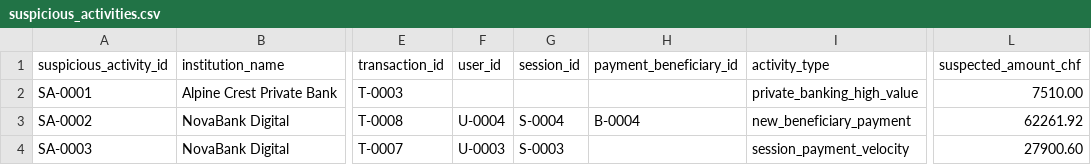
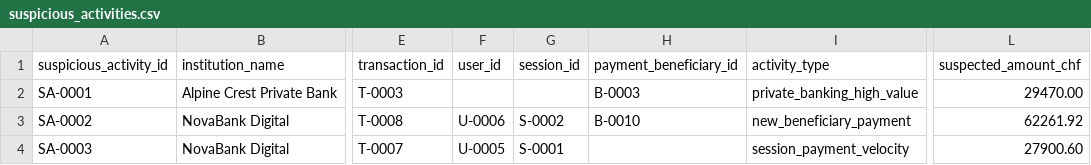
Before and after one commit to akepo225/banking-fraud-detection-lab, a CSV file: data/sample/suspicious_activities.csv, drawn as a sheet; only a part is shown, gaps mark what is left out; the diff names each change by its address in the sheet, - before the commit and + after, or states it on an @@ line.

```diff
--- a/data/sample/suspicious_activities.csv
+++ b/data/sample/suspicious_activities.csv
-H2 (payment_beneficiary_id): (empty)
+H2 (payment_beneficiary_id): B-0003
-L2 (suspected_amount_chf): 7510.00
+L2 (suspected_amount_chf): 29470.00
-F3 (user_id): U-0004
+F3 (user_id): U-0006
-G3 (session_id): S-0004
+G3 (session_id): S-0002
-H3 (payment_beneficiary_id): B-0004
+H3 (payment_beneficiary_id): B-0010
-F4 (user_id): U-0003
+F4 (user_id): U-0005
-G4 (session_id): S-0003
+G4 (session_id): S-0001
```
Also changed, not shown: data/sample/banking_relationships.csv, data/sample/payment_beneficiaries.csv, 22 other files.
